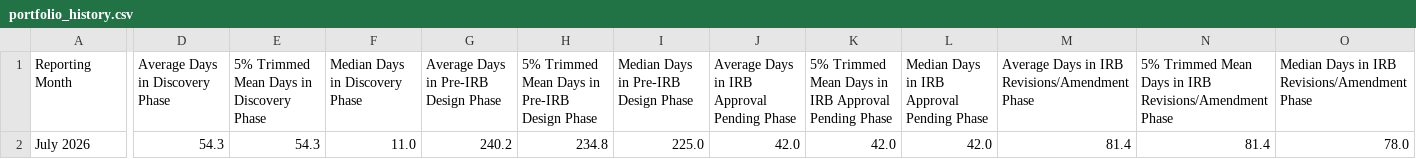
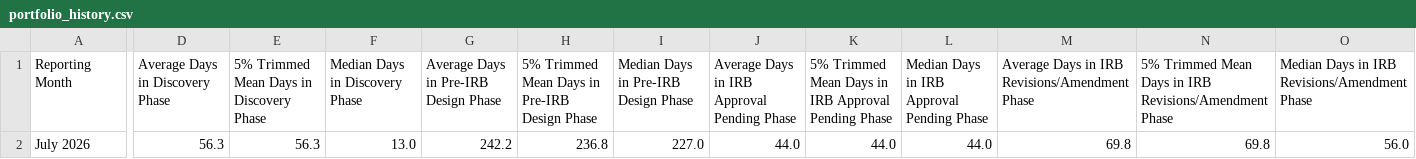
Before and after one commit to jacobgoheenlrh/drss-portfolio-metrics, a CSV file: portfolio_history.csv, drawn as a sheet; only a part is shown, gaps mark what is left out; the diff covers the shown part only; the diff names each change by its address in the sheet, - before the commit and + after, or states it on an @@ line.

```diff
--- a/portfolio_history.csv
+++ b/portfolio_history.csv
-D2 (Average Days in Discovery Phase): 54.3
+D2 (Average Days in Discovery Phase): 56.3
-E2: 54.3
+E2: 56.3
-F2 (Median Days in Discovery Phase): 11.0
+F2 (Median Days in Discovery Phase): 13.0
-G2: 240.2
+G2: 242.2
-H2: 234.8
+H2: 236.8
-I2: 225.0
+I2: 227.0
-J2: 42.0
+J2: 44.0
-K2: 42.0
+K2: 44.0
-L2: 42.0
+L2: 44.0
-M2: 81.4
+M2: 69.8
-N2: 81.4
+N2: 69.8
-O2: 78.0
+O2: 56.0
```
Also changed, not shown: 12 edited cells elsewhere in this file.
